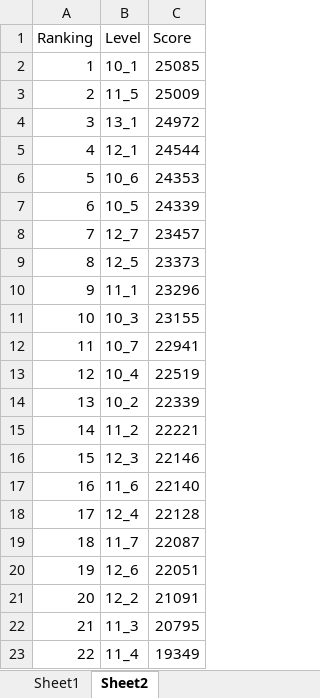
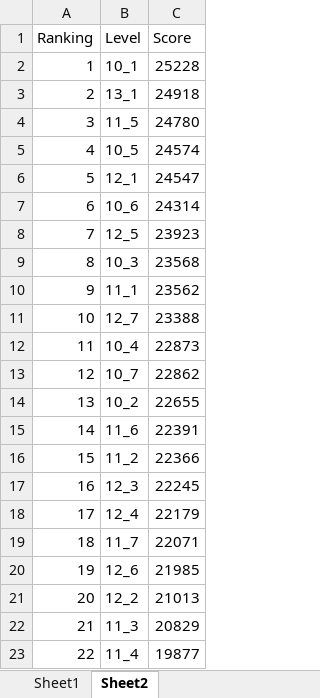
Before and after one commit to thanh-luan-nguyen/thanh-luan-nguyen, an Excel workbook: cloud/zuma.xlsx, sheet Sheet2, drawn as a sheet; values as stored, in another font and other column widths than the file's, no borders; the diff names each change by its address in the sheet, - before the commit and + after, or states it on an @@ line.

```diff
--- a/cloud/zuma.xlsx (sheet Sheet2)
+++ b/cloud/zuma.xlsx (sheet Sheet2)
-C2 (Score): 25085
+C2 (Score): 25228
-B3 (Level): 11_5
+B3 (Level): 13_1
-C3 (Score): 25009
+C3 (Score): 24918
-B4 (Level): 13_1
+B4 (Level): 11_5
-C4 (Score): 24972
+C4 (Score): 24780
-B5 (Level): 12_1
+B5 (Level): 10_5
-C5 (Score): 24544
+C5 (Score): 24574
-B6 (Level): 10_6
+B6 (Level): 12_1
-C6 (Score): 24353
+C6 (Score): 24547
-B7 (Level): 10_5
+B7 (Level): 10_6
-C7 (Score): 24339
+C7 (Score): 24314
-B8 (Level): 12_7
+B8 (Level): 12_5
-C8 (Score): 23457
+C8 (Score): 23923
-B9 (Level): 12_5
+B9 (Level): 10_3
-C9 (Score): 23373
+C9 (Score): 23568
-C10 (Score): 23296
+C10 (Score): 23562
-B11 (Level): 10_3
+B11 (Level): 12_7
-C11 (Score): 23155
+C11 (Score): 23388
-B12 (Level): 10_7
+B12 (Level): 10_4
-C12 (Score): 22941
+C12 (Score): 22873
-B13 (Level): 10_4
+B13 (Level): 10_7
-C13 (Score): 22519
+C13 (Score): 22862
-C14 (Score): 22339
+C14 (Score): 22655
-B15 (Level): 11_2
+B15 (Level): 11_6
-C15 (Score): 22221
+C15 (Score): 22391
-B16 (Level): 12_3
+B16 (Level): 11_2
-C16 (Score): 22146
+C16 (Score): 22366
-B17 (Level): 11_6
+B17 (Level): 12_3
-C17 (Score): 22140
+C17 (Score): 22245
-C18 (Score): 22128
+C18 (Score): 22179
-C19 (Score): 22087
+C19 (Score): 22071
-C20 (Score): 22051
+C20 (Score): 21985
-C21 (Score): 21091
+C21 (Score): 21013
-C22 (Score): 20795
+C22 (Score): 20829
-C23 (Score): 19349
+C23 (Score): 19877
```
Also changed, not shown: sheet Sheet1, formulas that keep their value, charts or pictures, 3 other files.
